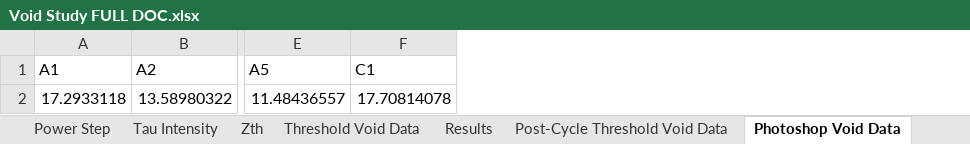
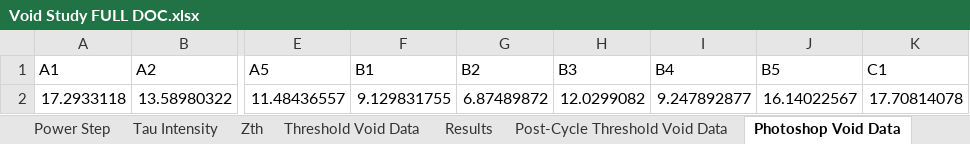
Before and after one commit to ArcticChicken855/Void-Study, an Excel workbook: Experimental Data/Void Study FULL DOC.xlsx, sheet Photoshop Void Data, drawn as a sheet; only a part is shown, gaps mark what is left out; values as stored, in another font and other column widths than the file's, no borders; the diff names each change by its address in the sheet, - before the commit and + after, or states it on an @@ line.

```diff
--- a/Experimental Data/Void Study FULL DOC.xlsx (sheet Photoshop Void Data)
+++ b/Experimental Data/Void Study FULL DOC.xlsx (sheet Photoshop Void Data)
+column F (B1), row 2: 9.129831755
+column G (B2), row 2: 6.87489872
+column H (B3), row 2: 12.0299082
+column I (B4), row 2: 9.247892877
+column J (B5), row 2: 16.14022567
```
Also changed, not shown: 7 other files.
